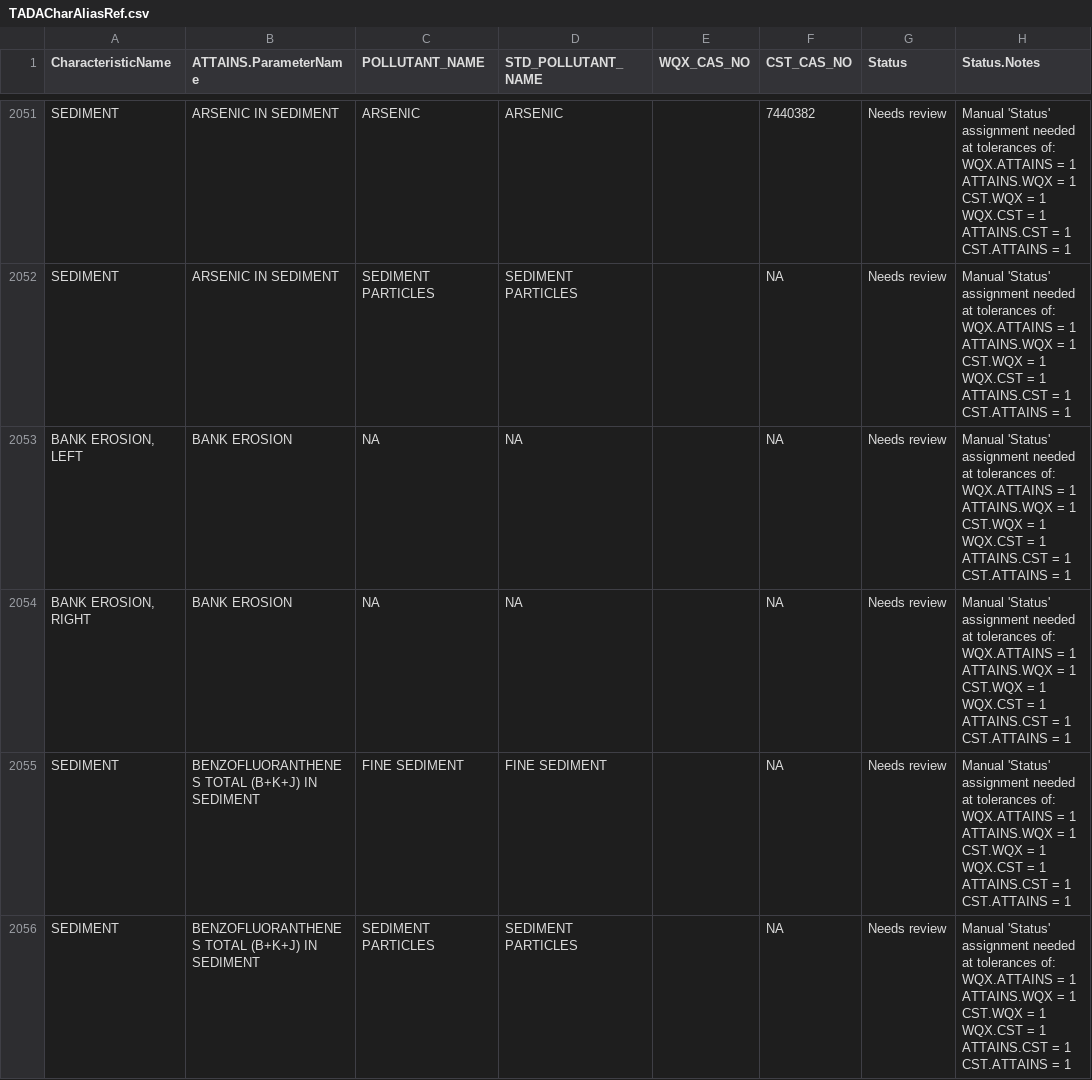
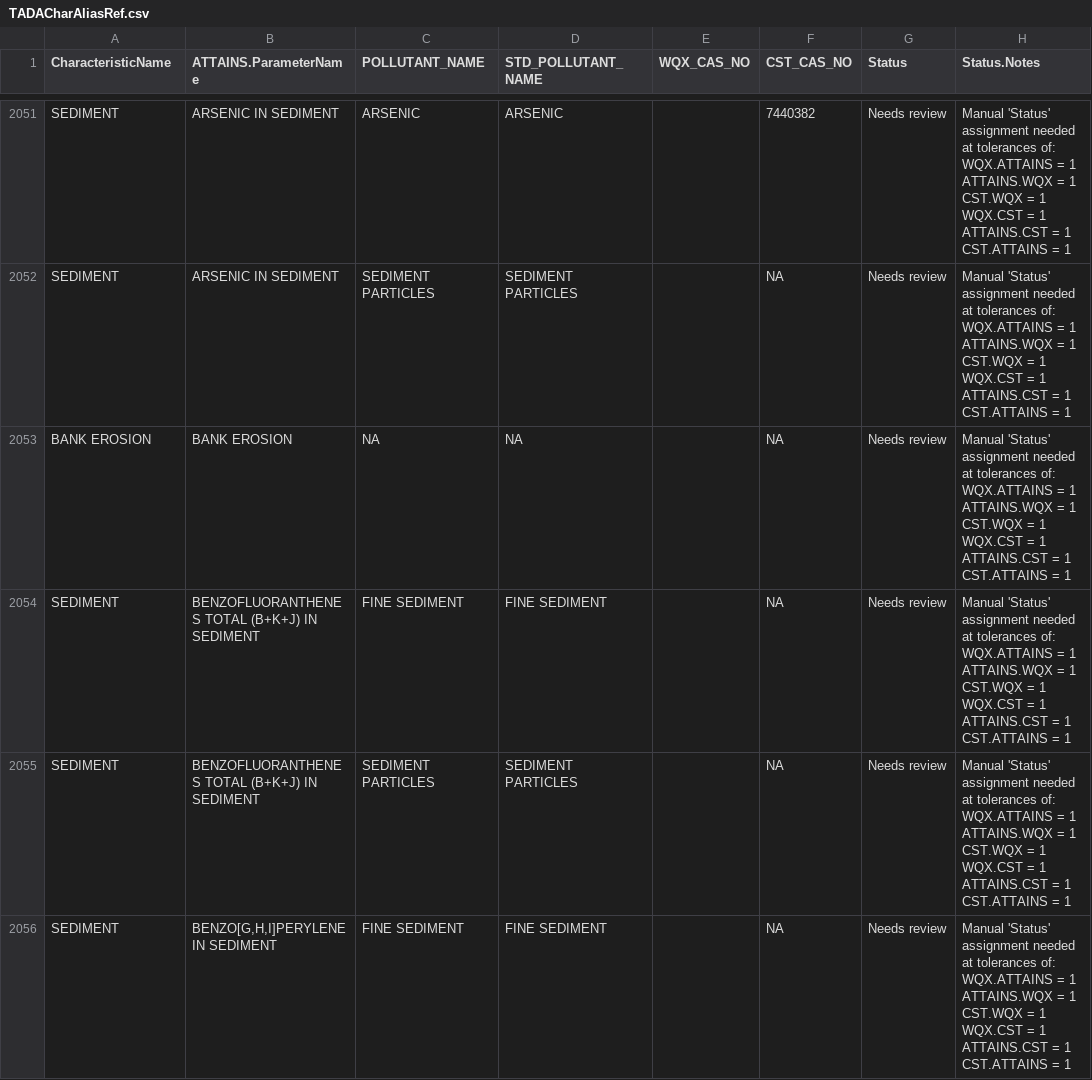
Before and after one commit to cristinamullin/EPATADA, a CSV file: inst/extdata/TADACharAliasRef.csv, drawn as a sheet; only a part is shown, gaps mark what is left out; the shorter side is filled out with more unchanged rows.

```diff
--- a/inst/extdata/TADACharAliasRef.csv
+++ b/inst/extdata/TADACharAliasRef.csv
@@ -2052,4 +2052,3 @@
 "SEDIMENT","ARSENIC IN SEDIMENT","SEDIMENT PARTICLES","SEDIMENT PARTICLES","",NA,"Needs review","Manual 'Status' assignment needed at tolerances of: WQX.ATTAINS = 1 ATTAINS.WQX = 1 CST.WQX = 1 WQX.CST = 1 ATTAINS.CST = 1 CST.ATTAINS = 1"
-"BANK EROSION, LEFT","BANK EROSION",NA,NA,"",NA,"Needs review","Manual 'Status' assignment needed at tolerances of: WQX.ATTAINS = 1 ATTAINS.WQX = 1 CST.WQX = 1 WQX.CST = 1 ATTAINS.CST = 1 CST.ATTAINS = 1"
-"BANK EROSION, RIGHT","BANK EROSION",NA,NA,"",NA,"Needs review","Manual 'Status' assignment needed at tolerances of: WQX.ATTAINS = 1 ATTAINS.WQX = 1 CST.WQX = 1 WQX.CST = 1 ATTAINS.CST = 1 CST.ATTAINS = 1"
+"BANK EROSION","BANK EROSION",NA,NA,"",NA,"Needs review","Manual 'Status' assignment needed at tolerances of: WQX.ATTAINS = 1 ATTAINS.WQX = 1 CST.WQX = 1 WQX.CST = 1 ATTAINS.CST = 1 CST.ATTAINS = 1"
 "SEDIMENT","BENZOFLUORANTHENES TOTAL (B+K+J) IN SEDIMENT","FINE SEDIMENT","FINE SEDIMENT","",NA,"Needs review","Manual 'Status' assignment needed at tolerances of: WQX.ATTAINS = 1 ATTAINS.WQX = 1 CST.WQX = 1 WQX.CST = 1 ATTAINS.CST = 1 CST.ATTAINS = 1"
```
Also changed, not shown: 7 other files.
